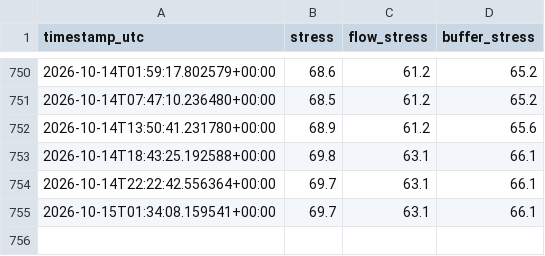
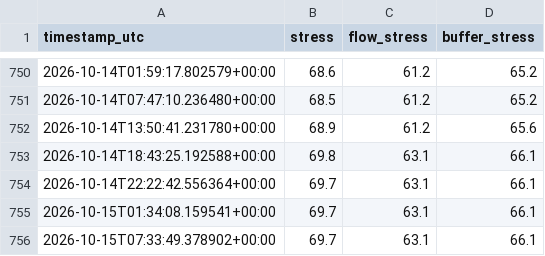
Before and after one commit to zineeeeeeeda/zineeeeeeeda, a CSV file: data/history.csv, drawn as a sheet; only a part is shown, gaps mark what is left out.

```diff
--- a/data/history.csv
+++ b/data/history.csv
@@ -755 +755,2 @@ timestamp_utc,stress,flow_stress,buffer_stress
 2026-10-15T01:34:08.159541+00:00,69.7,63.1,66.1
+2026-10-15T07:33:49.378902+00:00,69.7,63.1,66.1
```
Also changed, not shown: 1 other file.
